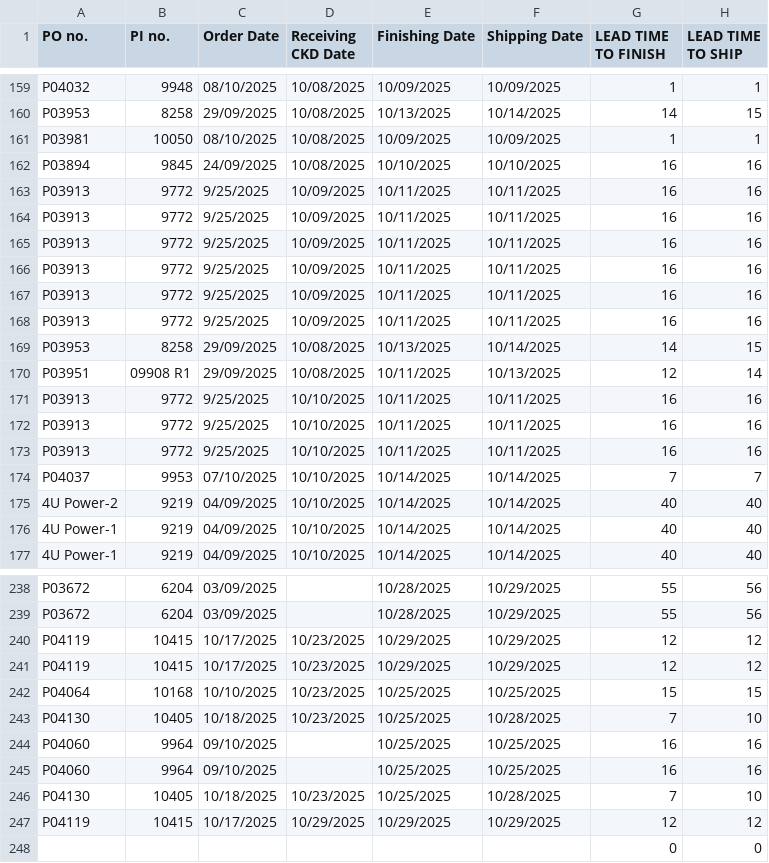
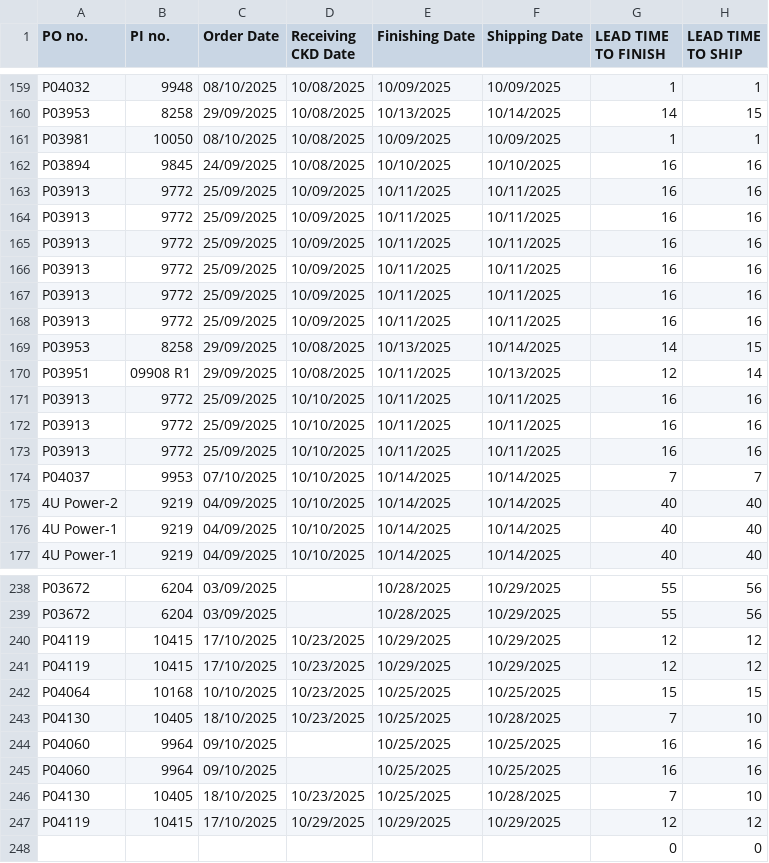
Before and after one commit to GhyathSAhmed/Lead-Time-Prediction-for-generators-manufacturing, a CSV file: 1_datasets/ELO2_Raw_Data.csv, drawn as a sheet; only a part is shown, gaps mark what is left out; the diff covers the shown part only; the diff names each change by its address in the sheet, - before the commit and + after, or states it on an @@ line.

Commit message:
data preparation script

```diff
--- a/1_datasets/ELO2_Raw_Data.csv
+++ b/1_datasets/ELO2_Raw_Data.csv
-C163:C168 (Order Date): 9/25/2025
+C163:C168 (Order Date): 25/09/2025
-C171:C173 (Order Date): 9/25/2025
+C171:C173 (Order Date): 25/09/2025
-C240:C241 (Order Date): 10/17/2025
+C240:C241 (Order Date): 17/10/2025
-C243 (Order Date): 10/18/2025
+C243 (Order Date): 18/10/2025
-C246 (Order Date): 10/18/2025
+C246 (Order Date): 18/10/2025
-C247 (Order Date): 10/17/2025
+C247 (Order Date): 17/10/2025
```
Also changed, not shown: 3 edited cells elsewhere in this file, 3 other files.
